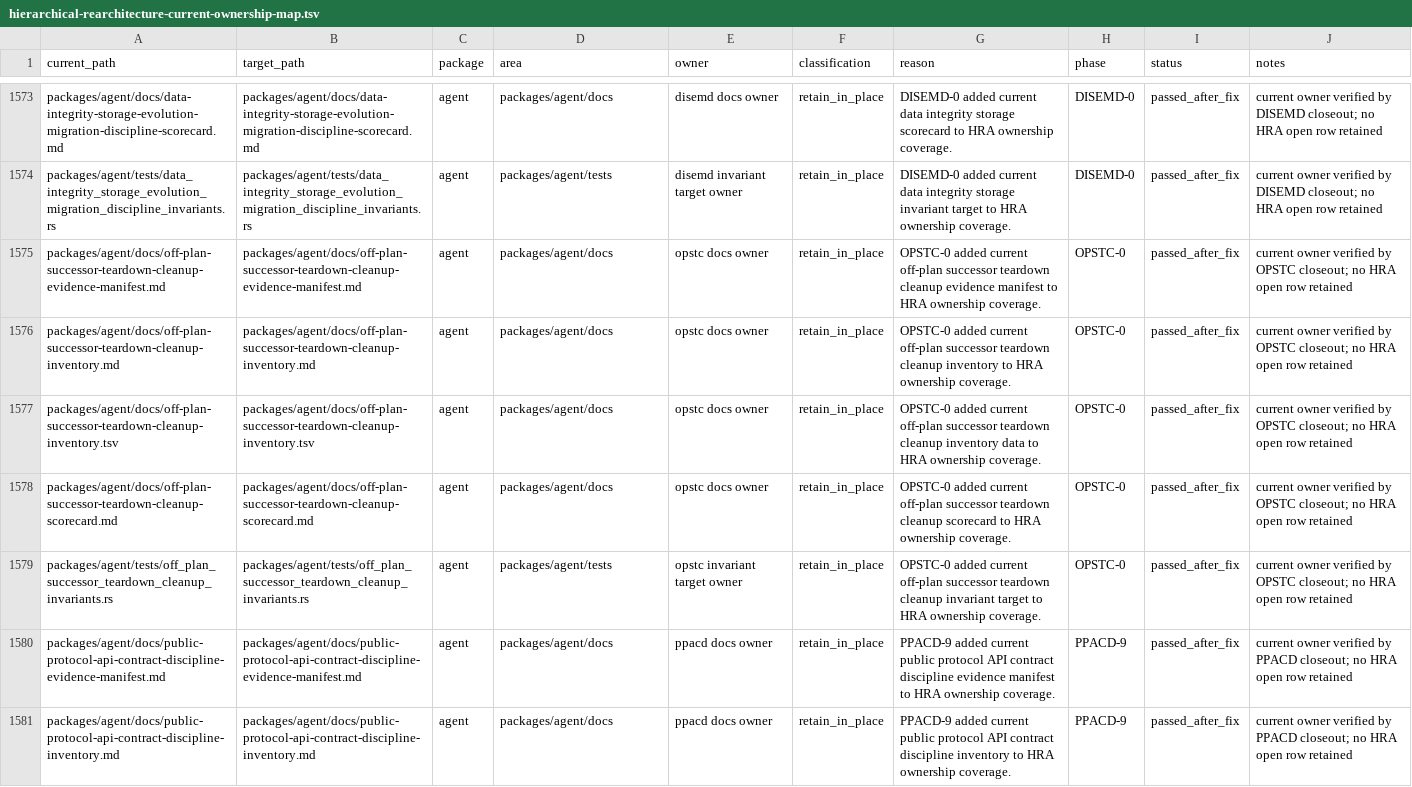
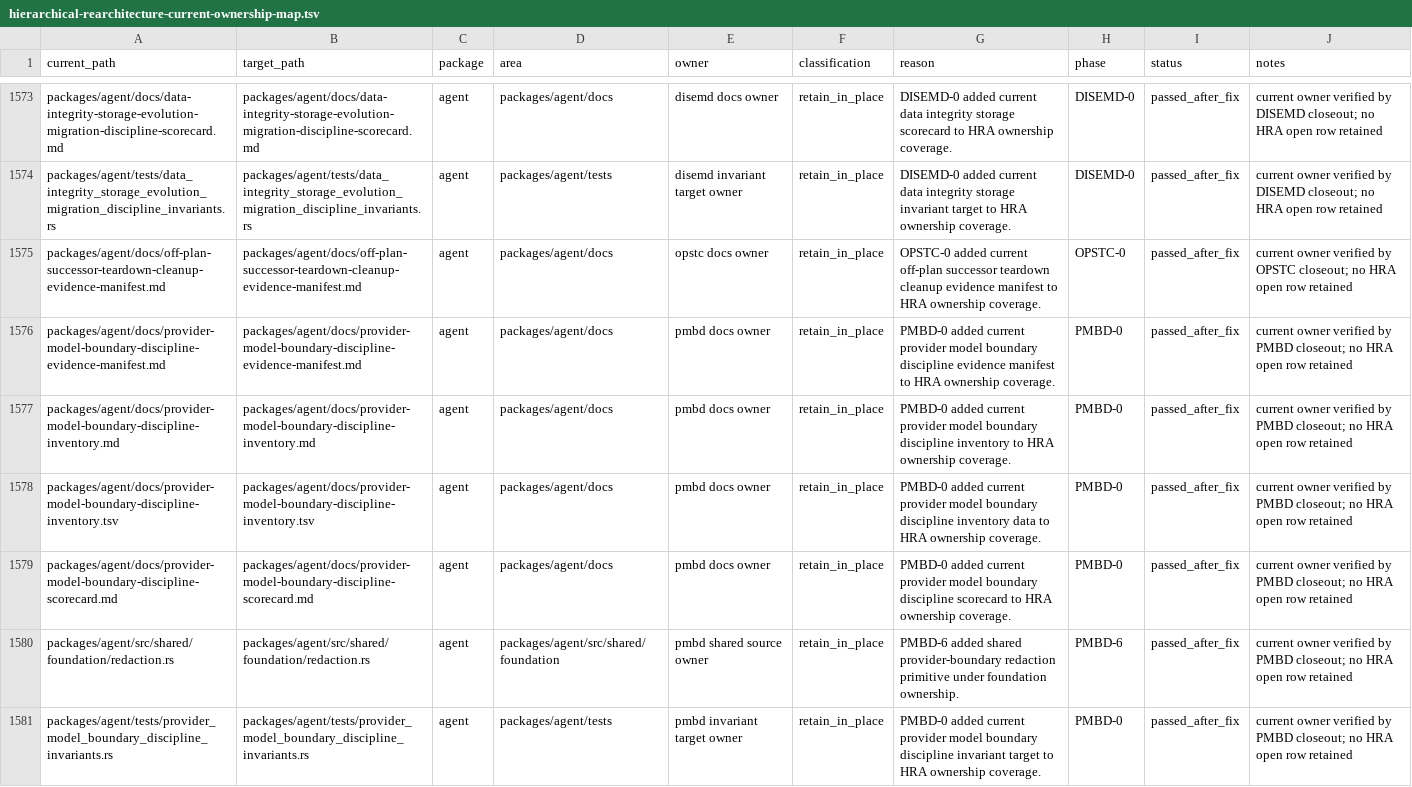
Before and after one commit to mhismail3/tron, a TSV file: packages/agent/docs/hierarchical-rearchitecture-current-ownership-map.tsv, drawn as a sheet; only a part is shown, gaps mark what is left out; the shorter side is filled out with more unchanged rows; the diff covers the shown part only; the diff names each change by its address in the sheet, - before the commit and + after, or states it on an @@ line.

```diff
--- a/packages/agent/docs/hierarchical-rearchitecture-current-ownership-map.tsv
+++ b/packages/agent/docs/hierarchical-rearchitecture-current-ownership-map.tsv
+row 1576: packages/agent/docs/provider-model-boundary-discipline-evidence-manifest.md | packages/agent/docs/provider-model-boundary-discipline-evidence-manifest.md | agent | packages/agent/docs | pmbd docs owner | retain_in_place | PMBD-0 added current provider model boundary discipline evidence manifest to HRA ownership coverage. | PMBD-0 | passed_after_fix | current owner verified by PMBD closeout; no HRA open row retained
+row 1577: packages/agent/docs/provider-model-boundary-discipline-inventory.md | packages/agent/docs/provider-model-boundary-discipline-inventory.md | agent | packages/agent/docs | pmbd docs owner | retain_in_place | PMBD-0 added current provider model boundary discipline inventory to HRA ownership coverage. | PMBD-0 | passed_after_fix | current owner verified by PMBD closeout; no HRA open row retained
+row 1578: packages/agent/docs/provider-model-boundary-discipline-inventory.tsv | packages/agent/docs/provider-model-boundary-discipline-inventory.tsv | agent | packages/agent/docs | pmbd docs owner | retain_in_place | PMBD-0 added current provider model boundary discipline inventory data to HRA ownership coverage. | PMBD-0 | passed_after_fix | current owner verified by PMBD closeout; no HRA open row retained
+row 1579: packages/agent/docs/provider-model-boundary-discipline-scorecard.md | packages/agent/docs/provider-model-boundary-discipline-scorecard.md | agent | packages/agent/docs | pmbd docs owner | retain_in_place | PMBD-0 added current provider model boundary discipline scorecard to HRA ownership coverage. | PMBD-0 | passed_after_fix | current owner verified by PMBD closeout; no HRA open row retained
+row 1580: packages/agent/src/shared/foundation/redaction.rs | packages/agent/src/shared/foundation/redaction.rs | agent | packages/agent/src/shared/foundation | pmbd shared source owner | retain_in_place | PMBD-6 added shared provider-boundary redaction primitive under foundation ownership. | PMBD-6 | passed_after_fix | current owner verified by PMBD closeout; no HRA open row retained
+row 1581: packages/agent/tests/provider_model_boundary_discipline_invariants.rs | packages/agent/tests/provider_model_boundary_discipline_invariants.rs | agent | packages/agent/tests | pmbd invariant target owner | retain_in_place | PMBD-0 added current provider model boundary discipline invariant target to HRA ownership coverage. | PMBD-0 | passed_after_fix | current owner verified by PMBD closeout; no HRA open row retained
```
Also changed, not shown: 5 added rows elsewhere in this file, packages/agent/docs/hierarchical-rearchitecture-file-inventory.tsv, 39 other files.
